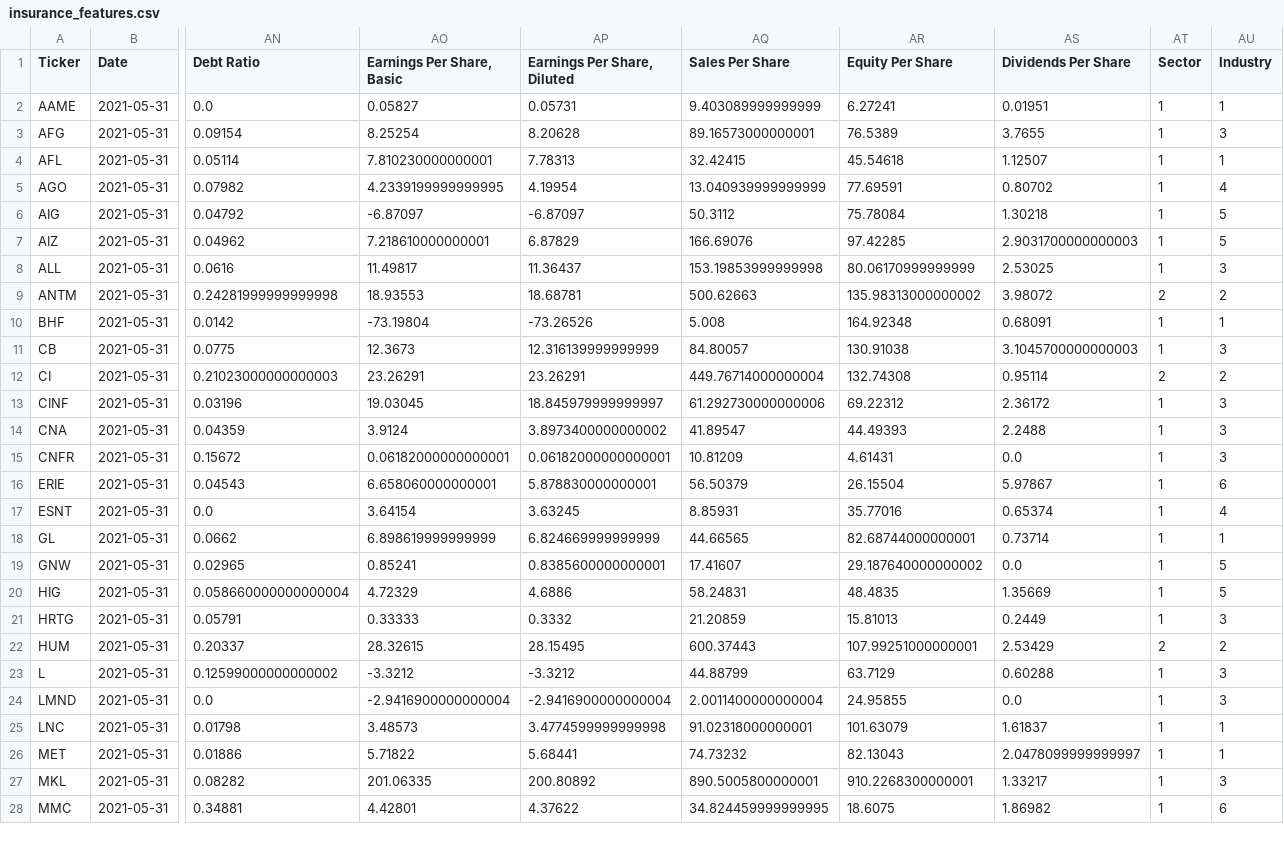
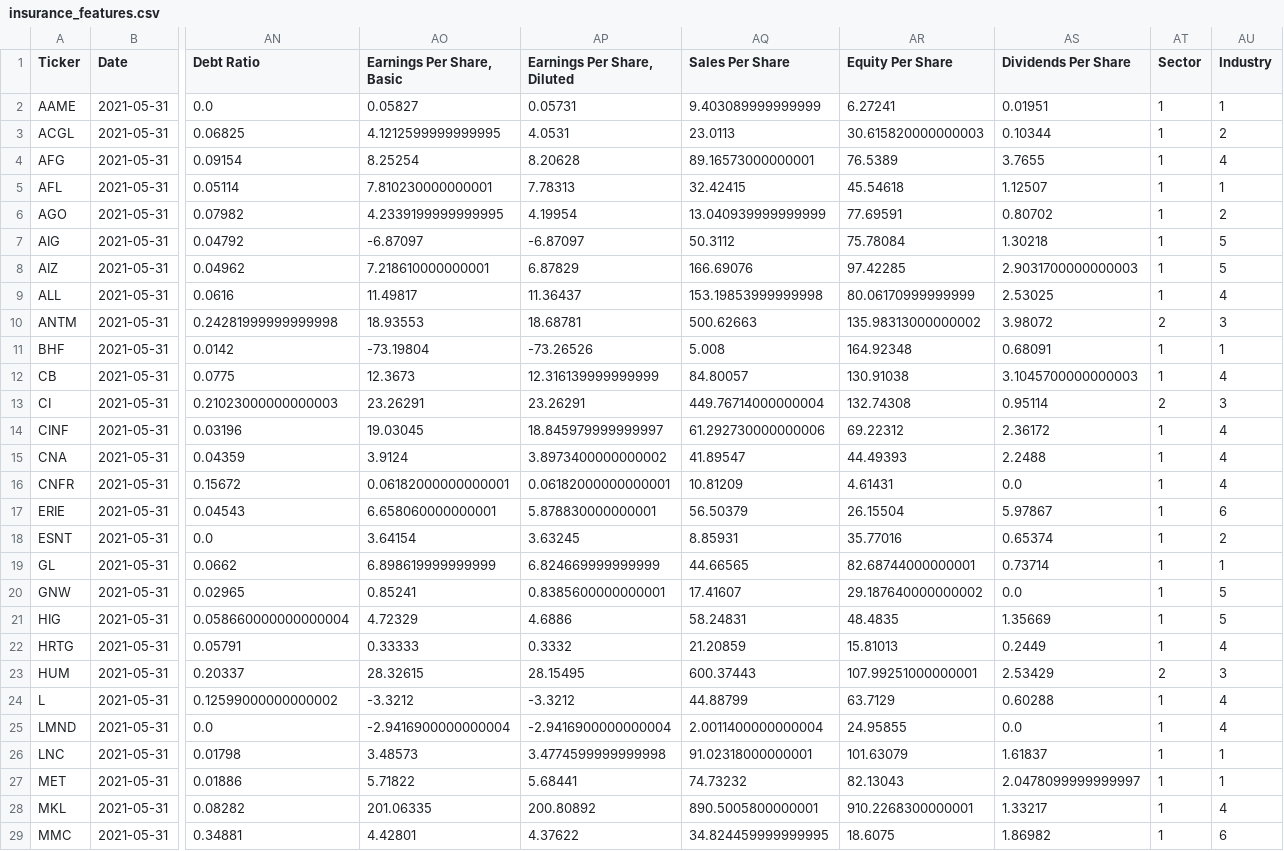
Before and after one commit to gardnmi/valuation-dashboard, a CSV file: data/insurance_features.csv, drawn as a sheet; only a part is shown, gaps mark what is left out; addresses are those after the commit; rows hold the shown columns only; the diff covers the shown part only; the diff names each change by its address in the sheet, - before the commit and + after, or states it on an @@ line.

```diff
--- a/data/insurance_features.csv
+++ b/data/insurance_features.csv
+row 3: ACGL | 2021-05-31 | 0.06825 | 4.1212599999999995 | 4.0531 | 23.0113 | 30.615820000000003 | 0.10344 | 1 | 2
-AU4 (Industry): 3
+AU4 (Industry): 4
-AU6 (Industry): 4
+AU6 (Industry): 2
-AU9 (Industry): 3
+AU9 (Industry): 4
-AU10 (Industry): 2
+AU10 (Industry): 3
-AU12 (Industry): 3
+AU12 (Industry): 4
-AU13 (Industry): 2
+AU13 (Industry): 3
-AU14:AU16 (Industry): 3
+AU14:AU16 (Industry): 4
-AU18 (Industry): 4
+AU18 (Industry): 2
-AU22 (Industry): 3
+AU22 (Industry): 4
-AU23 (Industry): 2
+AU23 (Industry): 3
-AU24:AU25 (Industry): 3
+AU24:AU25 (Industry): 4
-AU28 (Industry): 3
+AU28 (Industry): 4
```
Also changed, not shown: 10 edited cells elsewhere in this file, data/banks_predictions.csv, data/general_balance.csv, 21 other files.
